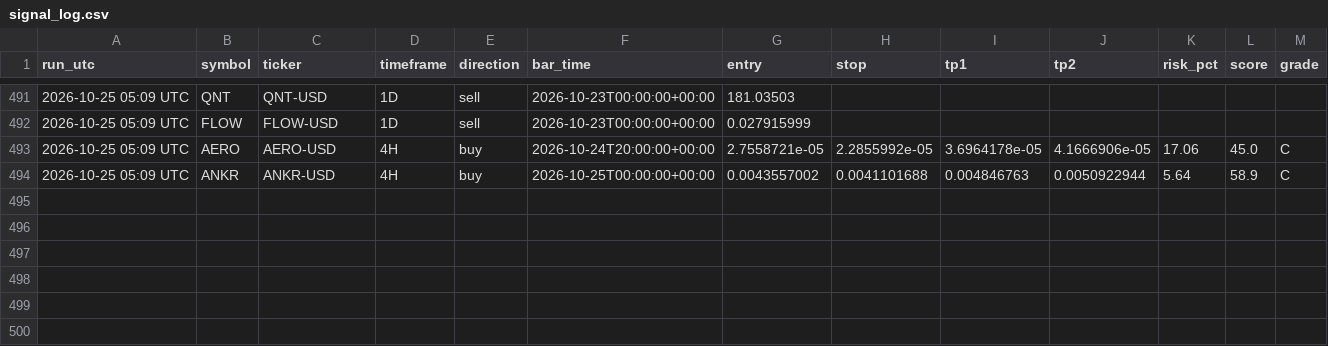
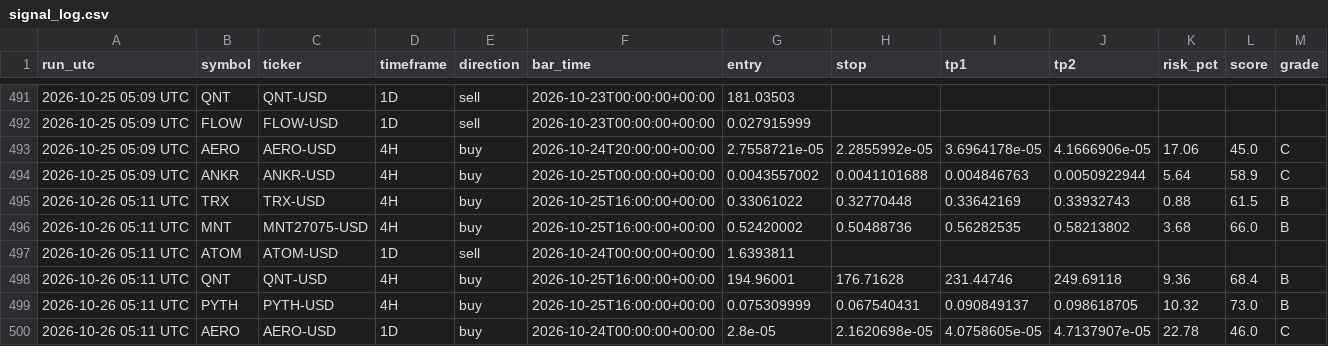
Before and after one commit to jaggadhruv/supertrend-crypto-scanner, a CSV file: data/signal_log.csv, drawn as a sheet; only a part is shown, gaps mark what is left out.

```diff
--- a/data/signal_log.csv
+++ b/data/signal_log.csv
@@ -494 +494,7 @@ run_utc,symbol,ticker,timeframe,direction,bar_time,entry,stop,tp1,tp2,risk_pct,s
 2026-10-25 05:09 UTC,ANKR,ANKR-USD,4H,buy,2026-10-25T00:00:00+00:00,0.0043557002,0.0041101688,0.004846763,0.0050922944,5.64,58.9,C
+2026-10-26 05:11 UTC,TRX,TRX-USD,4H,buy,2026-10-25T16:00:00+00:00,0.33061022,0.32770448,0.33642169,0.33932743,0.88,61.5,B
+2026-10-26 05:11 UTC,MNT,MNT27075-USD,4H,buy,2026-10-25T16:00:00+00:00,0.52420002,0.50488736,0.56282535,0.58213802,3.68,66.0,B
+2026-10-26 05:11 UTC,ATOM,ATOM-USD,1D,sell,2026-10-24T00:00:00+00:00,1.6393811,,,,,,
+2026-10-26 05:11 UTC,QNT,QNT-USD,4H,buy,2026-10-25T16:00:00+00:00,194.96001,176.71628,231.44746,249.69118,9.36,68.4,B
+2026-10-26 05:11 UTC,PYTH,PYTH-USD,4H,buy,2026-10-25T16:00:00+00:00,0.075309999,0.067540431,0.090849137,0.098618705,10.32,73.0,B
+2026-10-26 05:11 UTC,AERO,AERO-USD,1D,buy,2026-10-24T00:00:00+00:00,2.8e-05,2.1620698e-05,4.0758605e-05,4.7137907e-05,22.78,46.0,C
```
Also changed, not shown: 6 other files.
